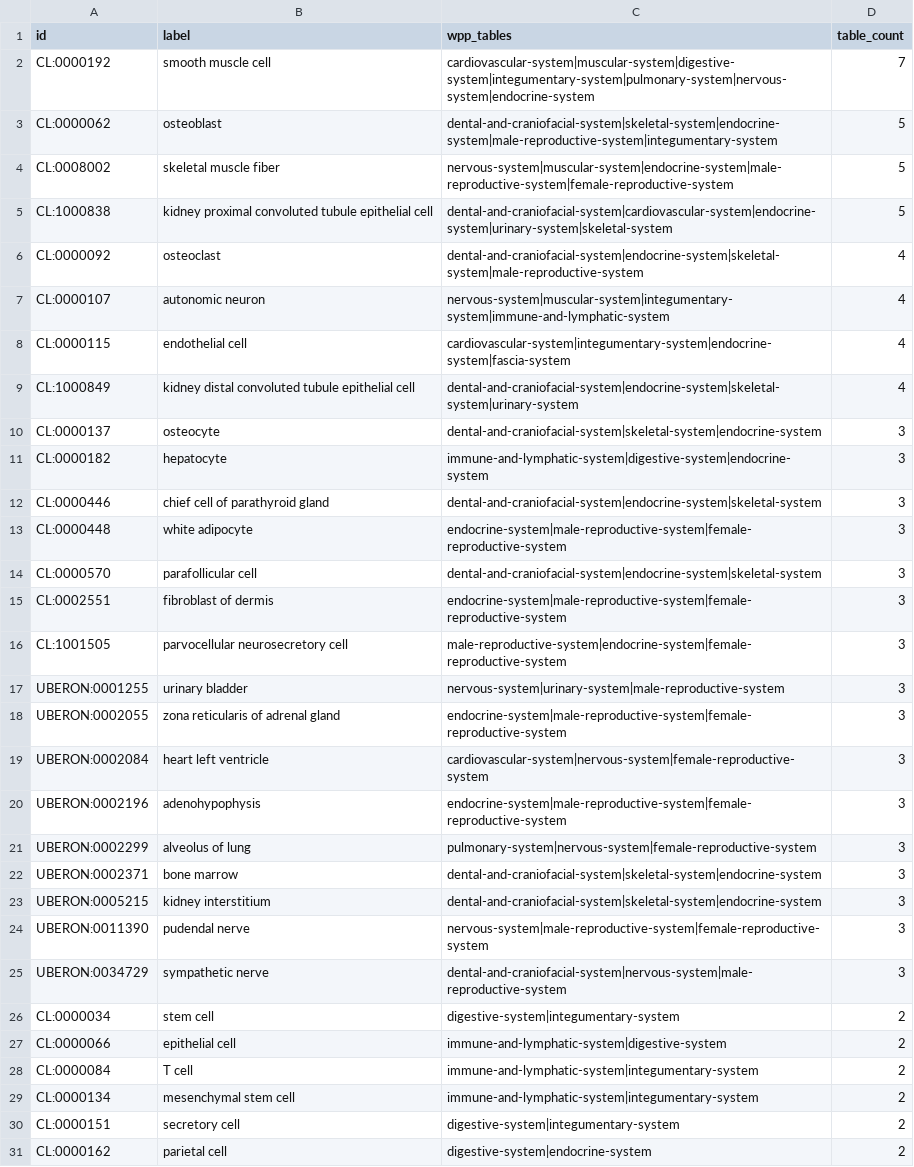
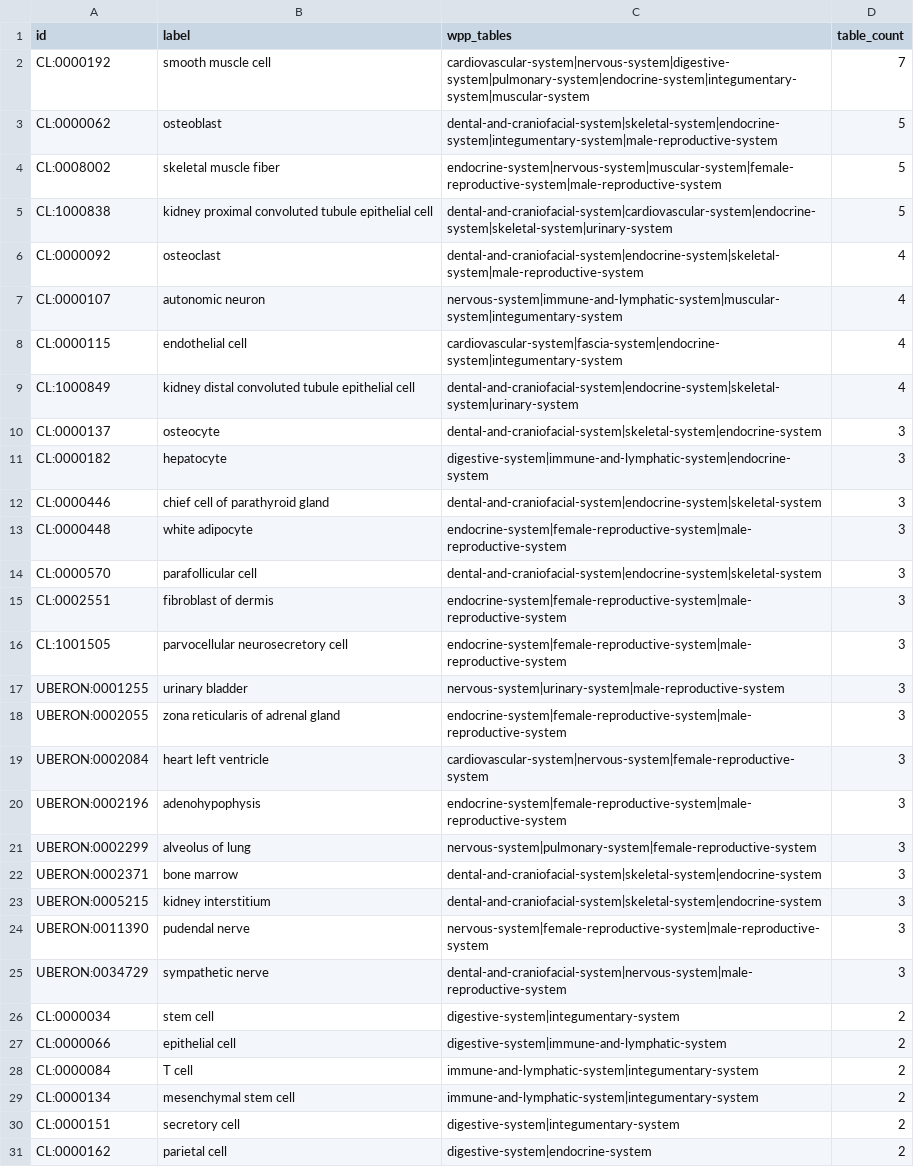
Before and after one commit to wholepersonproject/wpp-data-products, a CSV file: reports/validation/wpp-effectors-in-multiple-tables.csv, drawn as a sheet; only a part is shown; the diff covers the shown part only.

```diff
--- a/reports/validation/wpp-effectors-in-multiple-tables.csv
+++ b/reports/validation/wpp-effectors-in-multiple-tables.csv
@@ -1,28 +1,28 @@
 id,label,wpp_tables,table_count
-CL:0000192,smooth muscle cell,cardiovascular-system|muscular-system|digestive-system|integumentary-system|pulmonary-system|nervous-system|endocrine-system,7
-CL:0000062,osteoblast,dental-and-craniofacial-system|skeletal-system|endocrine-system|male-reproductive-system|integumentary-system,5
-CL:0008002,skeletal muscle fiber,nervous-system|muscular-system|endocrine-system|male-reproductive-system|female-reproductive-system,5
-CL:1000838,kidney proximal convoluted tubule epithelial cell,dental-and-craniofacial-system|cardiovascular-system|endocrine-system|urinary-system|skeletal-system,5
+CL:0000192,smooth muscle cell,cardiovascular-system|nervous-system|digestive-system|pulmonary-system|endocrine-system|integumentary-system|muscular-system,7
+CL:0000062,osteoblast,dental-and-craniofacial-system|skeletal-system|endocrine-system|integumentary-system|male-reproductive-system,5
+CL:0008002,skeletal muscle fiber,endocrine-system|nervous-system|muscular-system|female-reproductive-system|male-reproductive-system,5
+CL:1000838,kidney proximal convoluted tubule epithelial cell,dental-and-craniofacial-system|cardiovascular-system|endocrine-system|skeletal-system|urinary-system,5
 CL:0000092,osteoclast,dental-and-craniofacial-system|endocrine-system|skeletal-system|male-reproductive-system,4
-CL:0000107,autonomic neuron,nervous-system|muscular-system|integumentary-system|immune-and-lymphatic-system,4
-CL:0000115,endothelial cell,cardiovascular-system|integumentary-system|endocrine-system|fascia-system,4
+CL:0000107,autonomic neuron,nervous-system|immune-and-lymphatic-system|muscular-system|integumentary-system,4
+CL:0000115,endothelial cell,cardiovascular-system|fascia-system|endocrine-system|integumentary-system,4
 CL:1000849,kidney distal convoluted tubule epithelial cell,dental-and-craniofacial-system|endocrine-system|skeletal-system|urinary-system,4
 CL:0000137,osteocyte,dental-and-craniofacial-system|skeletal-system|endocrine-system,3
-CL:0000182,hepatocyte,immune-and-lymphatic-system|digestive-system|endocrine-system,3
+CL:0000182,hepatocyte,digestive-system|immune-and-lymphatic-system|endocrine-system,3
 CL:0000446,chief cell of parathyroid gland,dental-and-craniofacial-system|endocrine-system|skeletal-system,3
-CL:0000448,white adipocyte,endocrine-system|male-reproductive-system|female-reproductive-system,3
+CL:0000448,white adipocyte,endocrine-system|female-reproductive-system|male-reproductive-system,3
 CL:0000570,parafollicular cell,dental-and-craniofacial-system|endocrine-system|skeletal-system,3
-CL:0002551,fibroblast of dermis,endocrine-system|male-reproductive-system|female-reproductive-system,3
-CL:1001505,parvocellular neurosecretory cell,male-reproductive-system|endocrine-system|female-reproductive-system,3
+CL:0002551,fibroblast of dermis,endocrine-system|female-reproductive-system|male-reproductive-system,3
+CL:1001505,parvocellular neurosecretory cell,endocrine-system|female-reproductive-system|male-reproductive-system,3
 UBERON:0001255,urinary bladder,nervous-system|urinary-system|male-reproductive-system,3
-UBERON:0002055,zona reticularis of adrenal gland,endocrine-system|male-reproductive-system|female-reproductive-system,3
+UBERON:0002055,zona reticularis of adrenal gland,endocrine-system|female-reproductive-system|male-reproductive-system,3
 UBERON:0002084,heart left ventricle,cardiovascular-system|nervous-system|female-reproductive-system,3
-UBERON:0002196,adenohypophysis,endocrine-system|male-reproductive-system|female-reproductive-system,3
-UBERON:0002299,alveolus of lung,pulmonary-system|nervous-system|female-reproductive-system,3
+UBERON:0002196,adenohypophysis,endocrine-system|female-reproductive-system|male-reproductive-system,3
+UBERON:0002299,alveolus of lung,nervous-system|pulmonary-system|female-reproductive-system,3
 UBERON:0002371,bone marrow,dental-and-craniofacial-system|skeletal-system|endocrine-system,3
 UBERON:0005215,kidney interstitium,dental-and-craniofacial-system|skeletal-system|endocrine-system,3
-UBERON:0011390,pudendal nerve,nervous-system|male-reproductive-system|female-reproductive-system,3
+UBERON:0011390,pudendal nerve,nervous-system|female-reproductive-system|male-reproductive-system,3
 UBERON:0034729,sympathetic nerve,dental-and-craniofacial-system|nervous-system|male-reproductive-system,3
 CL:0000034,stem cell,digestive-system|integumentary-system,2
-CL:0000066,epithelial cell,immune-and-lymphatic-system|digestive-system,2
+CL:0000066,epithelial cell,digestive-system|immune-and-lymphatic-system,2
 CL:0000084,T cell,immune-and-lymphatic-system|integumentary-system,2
```
Also changed, not shown: 10 edited cells elsewhere in this file, reports/validation/wpp-cl-missing-in-asctb.csv, reports/validation/wpp-cl-present-in-asctb.csv, 10 other files.
